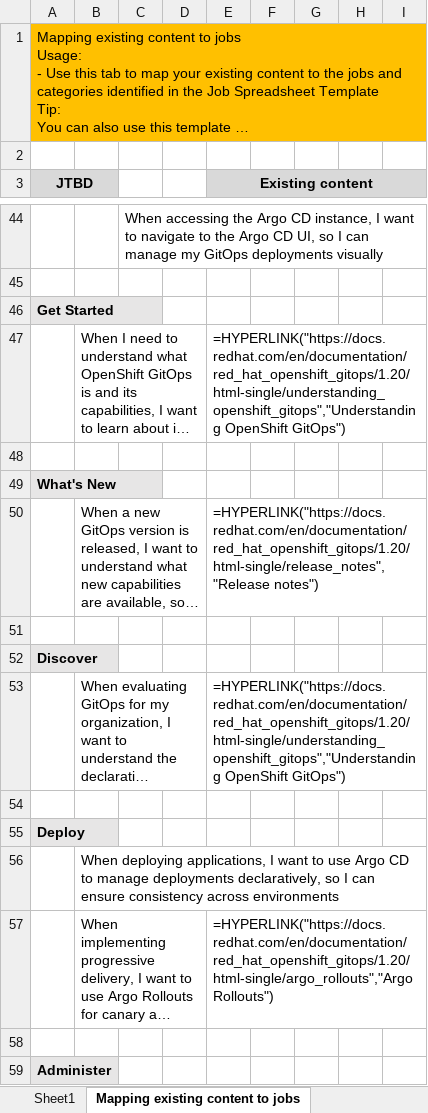
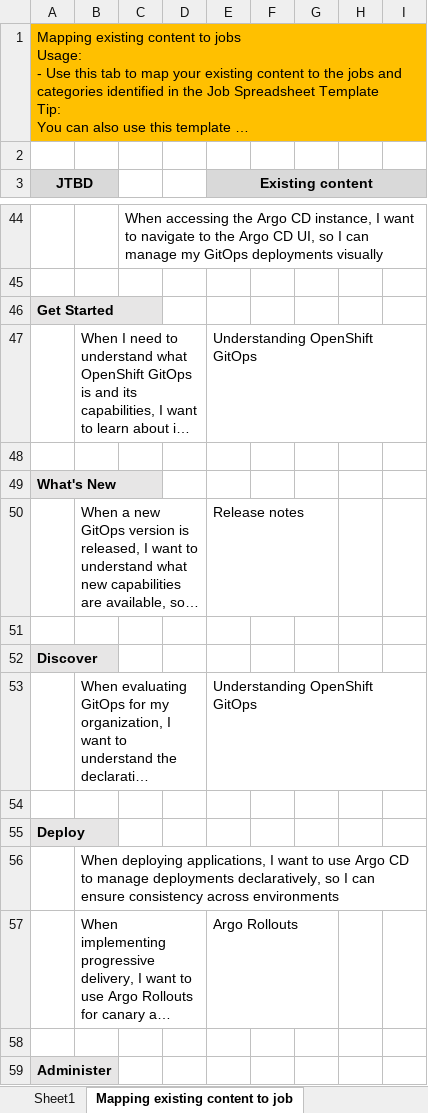
Before and after one commit to Dhruv-Soni11/openshift-docs, an Excel workbook: analysis/GitOps draft working sheet.xlsx, sheet Mapping existing content to job, drawn as a sheet; only a part is shown, gaps mark what is left out; long unchanged cells end in …; values as stored, in another font and other column widths than the file's, no borders; formulas without a stored value are shown as written; the diff covers the shown part only; the diff names each change by its address in the sheet, - before the commit and + after, or states it on an @@ line.

```diff
--- a/analysis/GitOps draft working sheet.xlsx (sheet Mapping existing content to job)
+++ b/analysis/GitOps draft working sheet.xlsx (sheet Mapping existing content to job)
-sheet tab: Mapping existing content to jobs
+sheet tab: Mapping existing content to job
-B1:I1 fill: none
+B1:I1 fill: #FFC000
-B3 fill: none
+B3 fill: #D9D9D9
-F3:I3 fill: none
+F3:I3 fill: #D9D9D9
-E47 (Existing content): =HYPERLINK("https://docs.redhat.com/en/documentation/red_hat_openshift_gitops/1.20/html-single/understanding_openshift_gitops","Understanding OpenShift GitOps")
+E47 (Existing content): Understanding OpenShift GitOps
-E50 (Existing content): =HYPERLINK("https://docs.redhat.com/en/documentation/red_hat_openshift_gitops/1.20/html-single/release_notes","Release notes")
+E50 (Existing content): Release notes
-E53 (Existing content): =HYPERLINK("https://docs.redhat.com/en/documentation/red_hat_openshift_gitops/1.20/html-single/understanding_openshift_gitops","Understanding OpenShift GitOps")
+E53 (Existing content): Understanding OpenShift GitOps
-E57 (Existing content): =HYPERLINK("https://docs.redhat.com/en/documentation/red_hat_openshift_gitops/1.20/html-single/argo_rollouts","Argo Rollouts")
+E57 (Existing content): Argo Rollouts
```
Also changed, not shown: 1 added row, 1 removed row, 30 edited cells and cell formats elsewhere in this sheet, sheet Sheet1.
